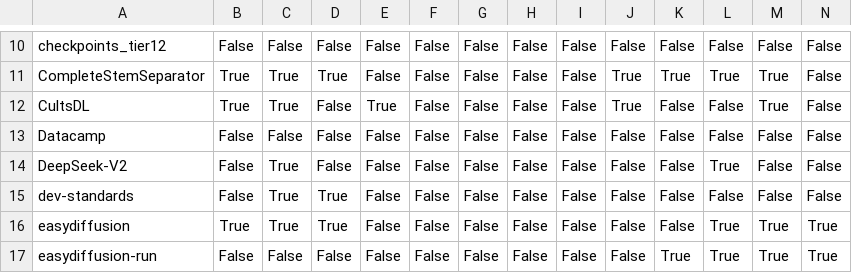
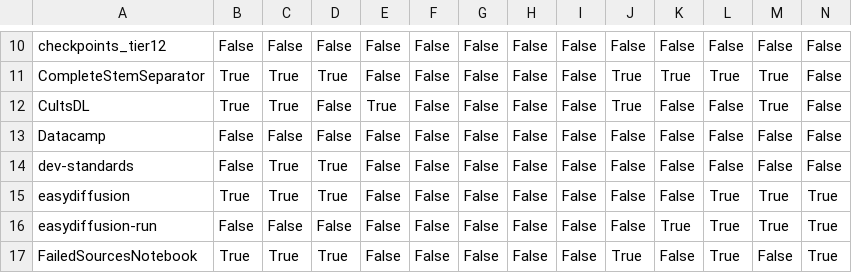
Before and after one commit to luciomerlo/dev-standards, a CSV file: project_audit_summary.csv, drawn as a sheet; only a part is shown, gaps mark what is left out; the shorter side is filled out with more unchanged rows; rows hold the shown columns only; the diff names each change by its address in the sheet, - before the commit and + after, or states it on an @@ line.

```diff
--- a/project_audit_summary.csv
+++ b/project_audit_summary.csv
-row 14: DeepSeek-V2 | False | True | False | False | False | False | False | False | False | False | True | False | False
```
Also changed, not shown: 2 other files.
